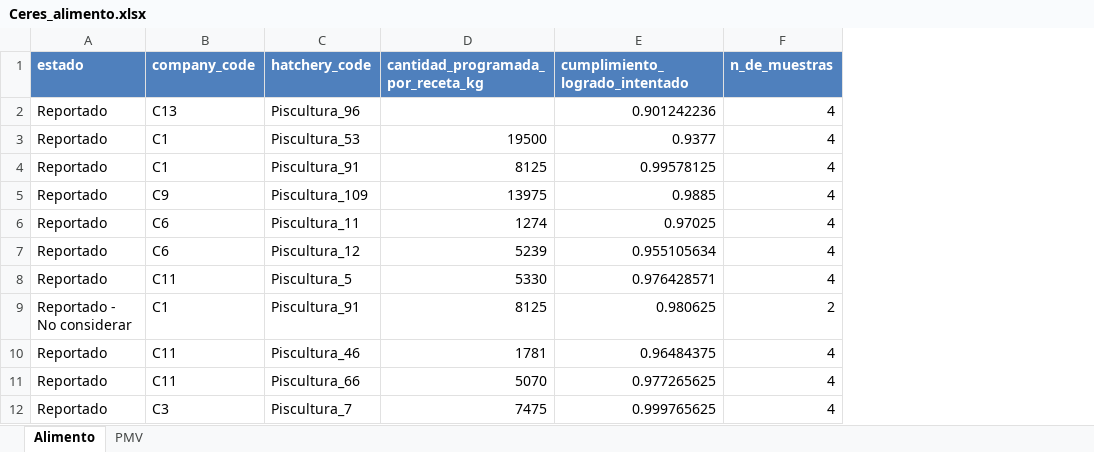
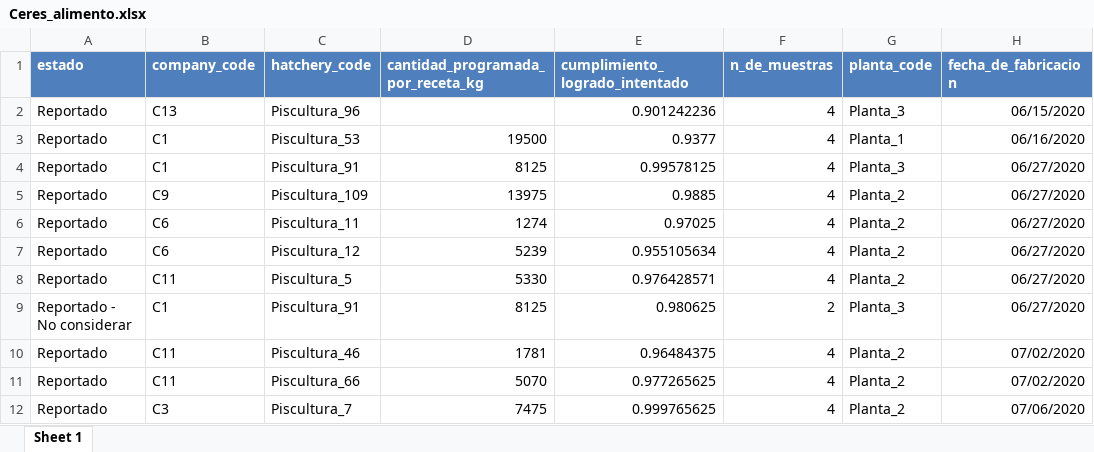
Before and after one commit to alavado/elanco-infome-imvixa, an Excel workbook: src/assets/Test-Reporte_Elanco/nuevas/Ceres_alimento.xlsx, sheet Sheet 1, drawn as a sheet; only a part is shown; values as stored, in another font and other column widths than the file's, no borders; the diff names each change by its address in the sheet, - before the commit and + after, or states it on an @@ line.

```diff
--- a/src/assets/Test-Reporte_Elanco/nuevas/Ceres_alimento.xlsx (sheet Sheet 1)
+++ b/src/assets/Test-Reporte_Elanco/nuevas/Ceres_alimento.xlsx (sheet Sheet 1)
-sheet tab: Alimento
+sheet tab: Sheet 1
-sheet tab: PMV
+column G (planta_code), rows 2-12: Planta_3 | Planta_1 | Planta_3 | Planta_2 | Planta_2 | Planta_2 | Planta_2 | Planta_3 | Planta_2 | Planta_2 | Planta_2
+column H (fecha_de_fabricacion), rows 2-12: 06/15/2020 | 06/16/2020 | 06/27/2020 | 06/27/2020 | 06/27/2020 | 06/27/2020 | 06/27/2020 | 06/27/2020 | 07/02/2020 | 07/02/2020 | 07/06/2020
```
Also changed, not shown: src/assets/Test-Reporte_Elanco/Correspondencia.xlsx, src/assets/Test-Reporte_Elanco/nuevas/Ceres_peces.xlsx, 15 other files.
